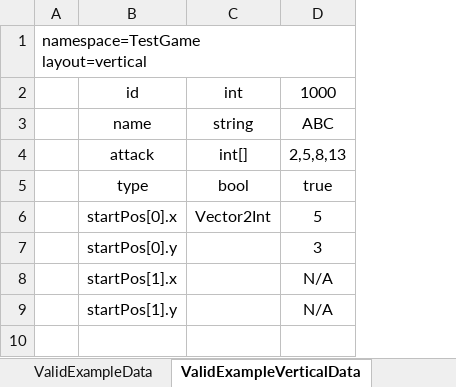
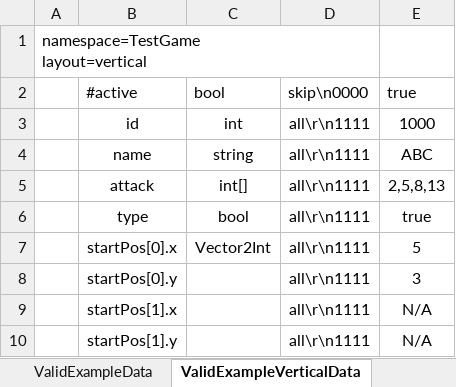
Before and after one commit to PhysaliaStudio/ExcelDataExporter, an Excel workbook: GameData/ValidExamples.xlsx, sheet ValidExampleVerticalData, drawn as a sheet; values as stored, in another font and other column widths than the file's, no borders; addresses are those after the commit; the diff names each change by its address in the sheet, - before the commit and + after, or states it on an @@ line.

```diff
--- a/GameData/ValidExamples.xlsx (sheet ValidExampleVerticalData)
+++ b/GameData/ValidExamples.xlsx (sheet ValidExampleVerticalData)
+column D, rows 3-10: all all\r\n1111
+row 2:  | #active | bool | skip\n0000 | true
```
Also changed, not shown: sheet ValidExampleData, GameData/EnemyData.xlsx, 1 other file.
